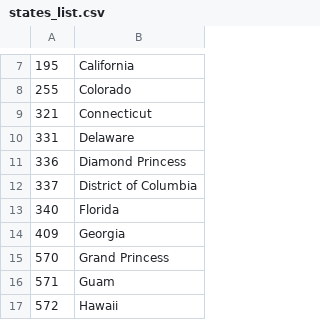
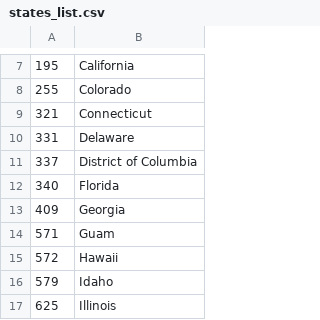
Before and after one commit to williams-c/covid_graphs, a CSV file: server/static_csv/states_list.csv, drawn as a sheet; only a part is shown, gaps mark what is left out; the shorter side is filled out with more unchanged rows; the diff names each change by its address in the sheet, - before the commit and + after, or states it on an @@ line.

```diff
--- a/server/static_csv/states_list.csv
+++ b/server/static_csv/states_list.csv
-row 11: 336 | Diamond Princess
-row 15: 570 | Grand Princess
```
Also changed, not shown: server/daily_cases_state.csv, server/total_cases_county.csv, 10 other files.
